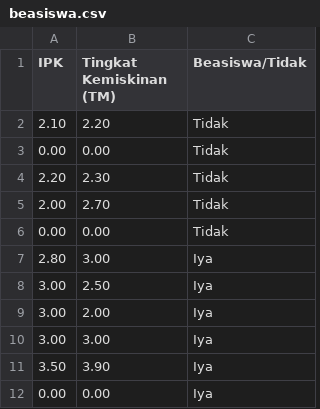
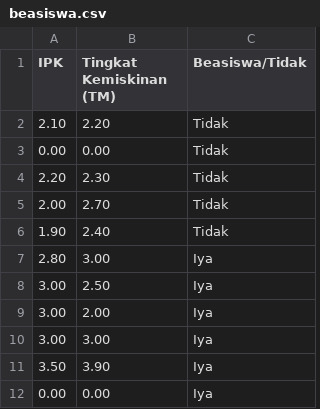
Before and after one commit to anaconduck/diabetes, a CSV file: beasiswa.csv, drawn as a sheet; removed rows and columns are numbered as before the commit, all else as after; the diff names each change by its address in the sheet, - before the commit and + after, or states it on an @@ line.

Commit message:
Update beasiswa.csv

```diff
--- a/beasiswa.csv
+++ b/beasiswa.csv
-row 6: 0.00 | 0.00 | Tidak
+row 6: 1.90 | 2.40 | Tidak
```
